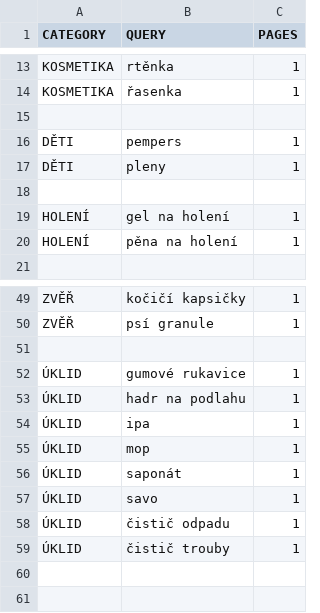
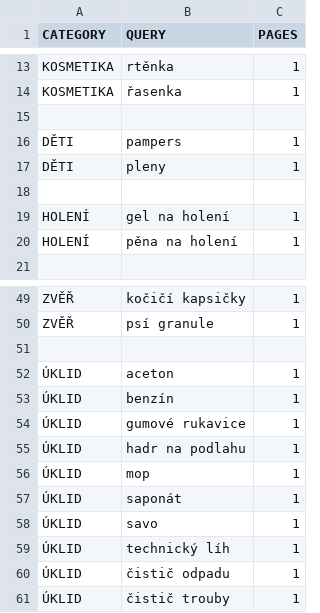
Before and after one commit to mxdpeep/koopi2, a CSV file: go/scrape.csv, drawn as a sheet; only a part is shown, gaps mark what is left out.

```diff
--- a/go/scrape.csv
+++ b/go/scrape.csv
@@ -15,3 +15,3 @@ KOSMETIKA,řasenka,1
 
-DĚTI,pempers,1
+DĚTI,pampers,1
 DĚTI,pleny,1
@@ -51,5 +51,6 @@ ZVĚŘ,psí granule,1
 
+ÚKLID,aceton,1
+ÚKLID,benzín,1
 ÚKLID,gumové rukavice,1
 ÚKLID,hadr na podlahu,1
-ÚKLID,ipa,1
 ÚKLID,mop,1
@@ -57,2 +58,3 @@ ZVĚŘ,psí granule,1
 ÚKLID,savo,1
+ÚKLID,technický líh,1
 ÚKLID,čistič odpadu,1
```
Also changed, not shown: 3 other files.
